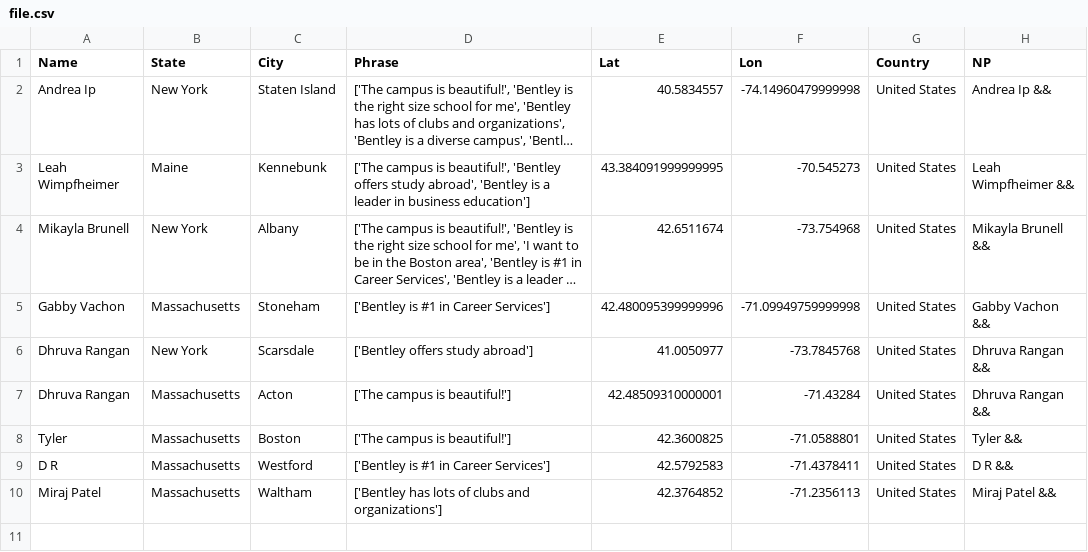
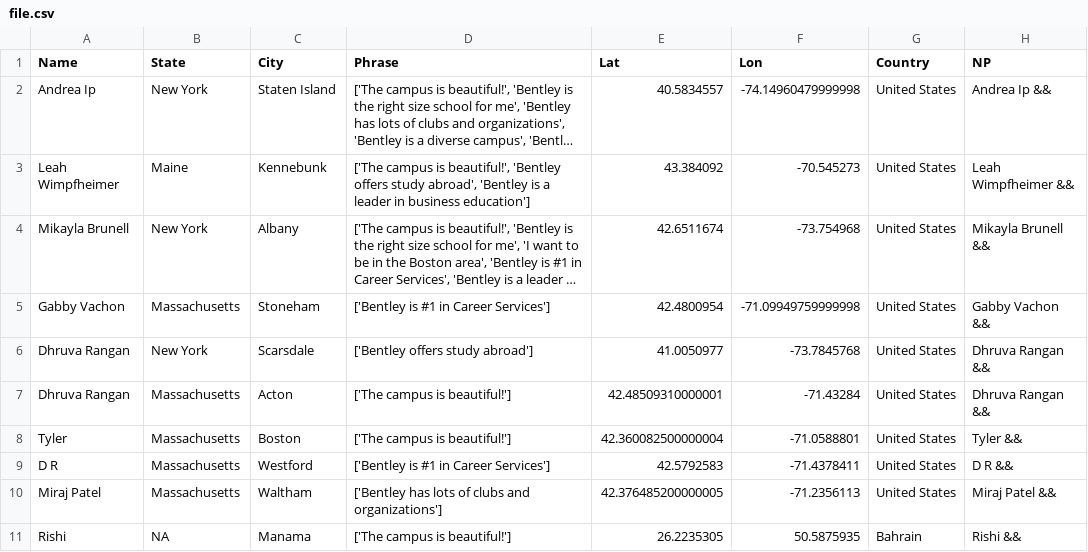
Before and after one commit to ajinkyadeshmukh23/bentleyopenhouse, a CSV file: file.csv, drawn as a sheet; long unchanged cells end in …; the diff names each change by its address in the sheet, - before the commit and + after, or states it on an @@ line.

Commit message:
python update 2

```diff
--- a/file.csv
+++ b/file.csv
-E3 (Lat): 43.384091999999995
+E3 (Lat): 43.384092
-E5 (Lat): 42.480095399999996
+E5 (Lat): 42.4800954
-E8 (Lat): 42.3600825
+E8 (Lat): 42.360082500000004
-E10 (Lat): 42.3764852
+E10 (Lat): 42.376485200000005
+row 11: Rishi | NA | Manama | ['The campus is beautiful!'] | 26.2235305 | 50.5875935 | Bahrain | Rishi &&
```
